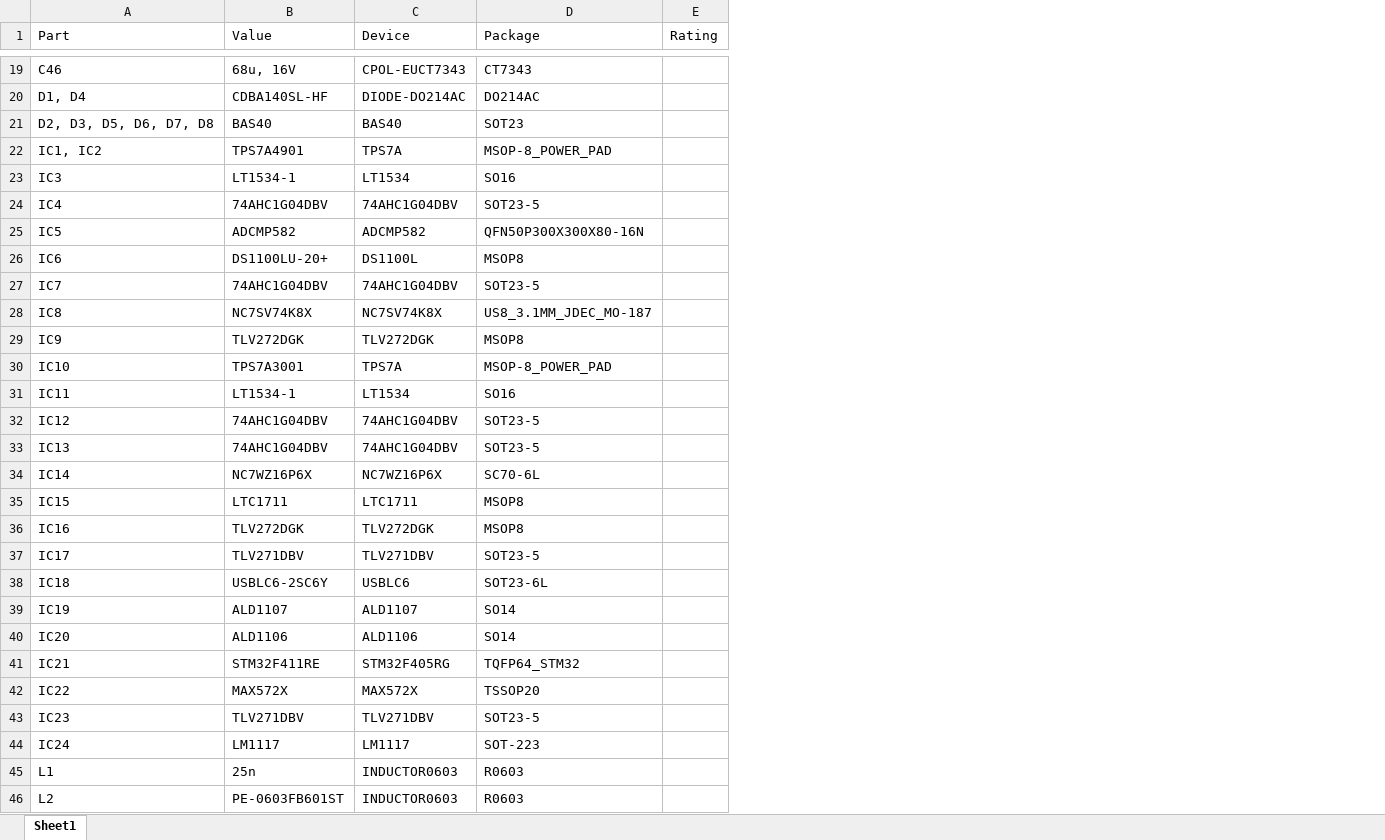
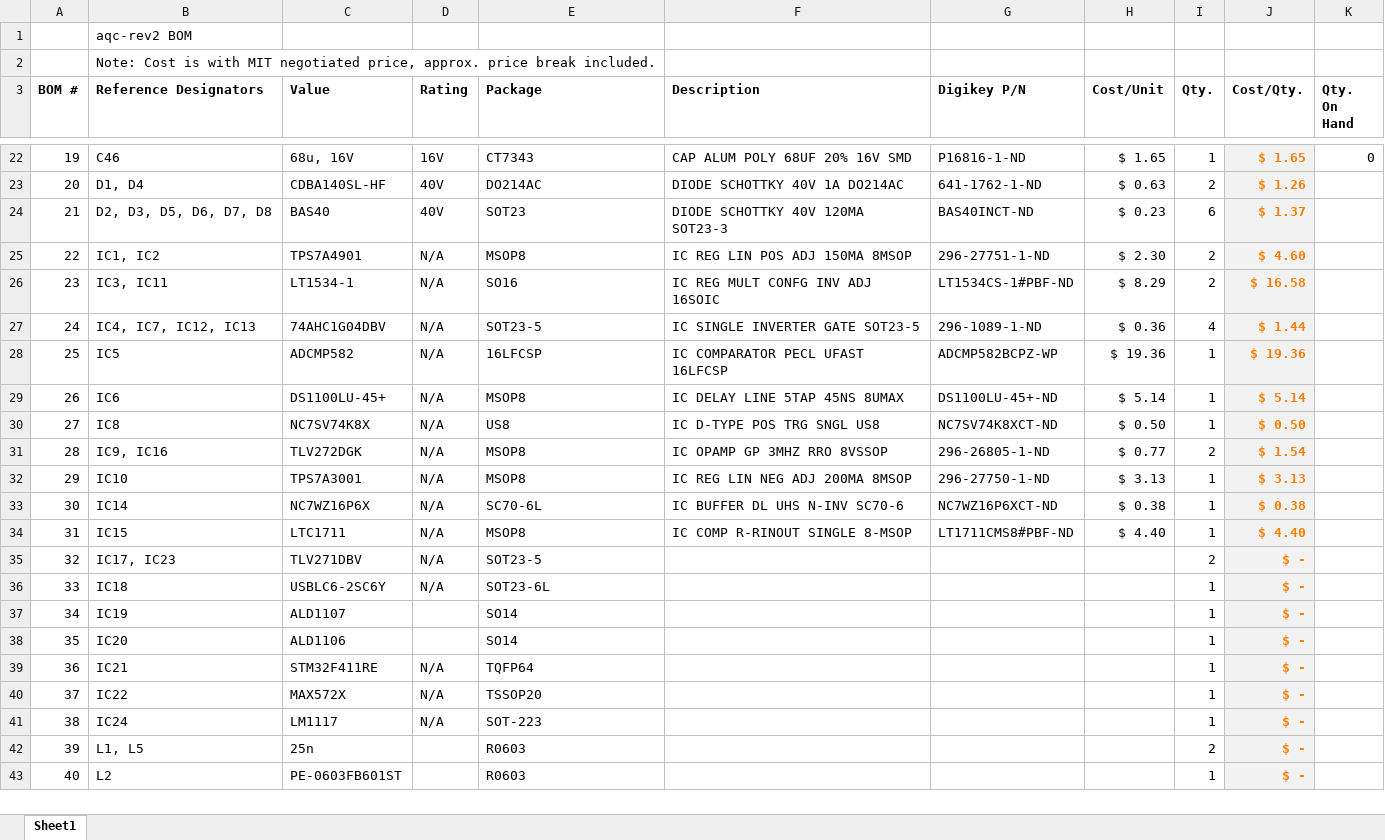
Before and after one commit to dkramnik/Eagle-Public, an Excel workbook: meng-spad-quenching/active-quenching/aqc-rev2/aqc-rev2-bom.xlsx, sheet Sheet1, drawn as a sheet; only a part is shown, gaps mark what is left out; values as stored, in another font and other column widths than the file's, no borders; removed rows and columns are numbered as before the commit, all else as after; the diff covers the shown part only; the diff names each change by its address in the sheet, - before the commit and + after, or states it on an @@ line.

```diff
--- a/meng-spad-quenching/active-quenching/aqc-rev2/aqc-rev2-bom.xlsx (sheet Sheet1)
+++ b/meng-spad-quenching/active-quenching/aqc-rev2/aqc-rev2-bom.xlsx (sheet Sheet1)
+column A (BOM #), rows 22-43: 19 | 20 | 21 | 22 | 23 | 24 | 25 | 26 | 27 | 28 | 29 | 30 | 31 | 32 | 33 | 34 | 35 | 36 | 37 | 38 | 39 | 40
-column C (Device), rows 19-26: CPOL-EUCT7343 | DIODE-DO214AC | BAS40 | TPS7A | LT1534 | 74AHC1G04DBV | ADCMP582 | DS1100L; rows 28-30: NC7SV74K8X | TLV272DGK | TPS7A; rows 34-35: NC7WZ16P6X | LTC1711; rows 37-42: TLV271DBV | USBLC6 | ALD1107 | ALD1106 | STM32F405RG | MAX572X; rows 44-46: LM1117 | INDUCTOR0603 | INDUCTOR0603
+column D (Rating), rows 22-41: 16V | 40V | 40V | N/A | N/A | N/A | N/A | N/A | N/A | N/A | N/A | N/A | N/A | N/A | N/A |  |  | N/A | N/A | N/A
-column E (Rating), empty
+column F (Description), rows 22-34: CAP ALUM POLY 68UF 20% 16V SMD | DIODE SCHOTTKY 40V 1A DO214AC | DIODE SCHOTTKY 40V 120MA SOT23-3 | IC REG LIN POS ADJ 150MA 8MSOP | IC REG MULT CONFG INV ADJ 16SOIC | IC SINGLE INVERTER GATE SOT23-5 | IC COMPARATOR PECL UFAST 16LFCSP | IC DELAY LINE 5TAP 45NS 8UMAX | IC D-TYPE POS TRG SNGL US8 | IC OPAMP GP 3MHZ RRO 8VSSOP | IC REG LIN NEG ADJ 200MA 8MSOP | IC BUFFER DL UHS N-INV SC70-6 | IC COMP R-RINOUT SINGLE 8-MSOP
+column G (Digikey P/N), rows 22-34: P16816-1-ND | 641-1762-1-ND | BAS40INCT-ND | 296-27751-1-ND | LT1534CS-1#PBF-ND | 296-1089-1-ND | ADCMP582BCPZ-WP | DS1100LU-45+-ND | NC7SV74K8XCT-ND | 296-26805-1-ND | 296-27750-1-ND | NC7WZ16P6XCT-ND | LT1711CMS8#PBF-ND
+column H (Cost/Unit), rows 22-34: $ 1.65 | $ 0.63 | $ 0.23 | $ 2.30 | $ 8.29 | $ 0.36 | $ 19.36 | $ 5.14 | $ 0.50 | $ 0.77 | $ 3.13 | $ 0.38 | $ 4.40
+column I (Qty.), rows 22-43: 1 | 2 | 6 | 2 | 2 | 4 | 1 | 1 | 1 | 2 | 1 | 1 | 1 | 2 | 1 | 1 | 1 | 1 | 1 | 1 | 2 | 1
+column J (Cost/Qty.), rows 22-43: $ 1.65 | $ 1.26 | $ 1.37 | $ 4.60 | $ 16.58 | $ 1.44 | $ 19.36 | $ 5.14 | $ 0.50 | $ 1.54 | $ 3.13 | $ 0.38 | $ 4.40 | $ - | $ - | $ - | $ - | $ - | $ - | $ - | $ - | $ -
+column K (Qty. On Hand), row 22: 0
+row 1:  | aqc-rev2 BOM
+row 2:  | Note: Cost is with MIT negotiated price, approx. price break included.
-B3: Part
+B3: Reference Designators
-B3:C3 bold: off
+B3:C3 bold: on
-E3 bold: off
+E3 bold: on
-E25 (Package): MSOP-8_POWER_PAD
+E25 (Package): MSOP8
-B26 (Reference Designators): IC3
+B26 (Reference Designators): IC3, IC11
-B27 (Reference Designators): IC4
+B27 (Reference Designators): IC4, IC7, IC12, IC13
-E28 (Package): QFN50P300X300X80-16N
+E28 (Package): 16LFCSP
-C29 (Value): DS1100LU-20+
+C29 (Value): DS1100LU-45+
-row 27: IC7 | 74AHC1G04DBV | 74AHC1G04DBV | SOT23-5
-E30 (Package): US8_3.1MM_JDEC_MO-187
+E30 (Package): US8
-B31 (Reference Designators): IC9
+B31 (Reference Designators): IC9, IC16
-E32 (Package): MSOP-8_POWER_PAD
+E32 (Package): MSOP8
-row 31: IC11 | LT1534-1 | LT1534 | SO16
-row 32: IC12 | 74AHC1G04DBV | 74AHC1G04DBV | SOT23-5
-row 33: IC13 | 74AHC1G04DBV | 74AHC1G04DBV | SOT23-5
-row 36: IC16 | TLV272DGK | TLV272DGK | MSOP8
-B35 (Reference Designators): IC17
+B35 (Reference Designators): IC17, IC23
-E39 (Package): TQFP64_STM32
+E39 (Package): TQFP64
-row 43: IC23 | TLV271DBV | TLV271DBV | SOT23-5
-B42 (Reference Designators): L1
+B42 (Reference Designators): L1, L5
```
Also changed, not shown: 25 added rows, 126 removed rows, 5 moved rows and 9 edited cells elsewhere in this sheet, 3 other files.
